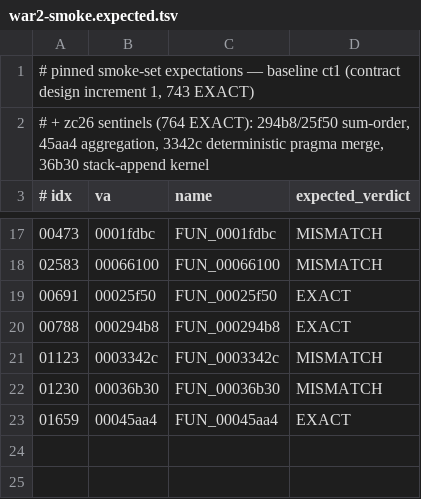
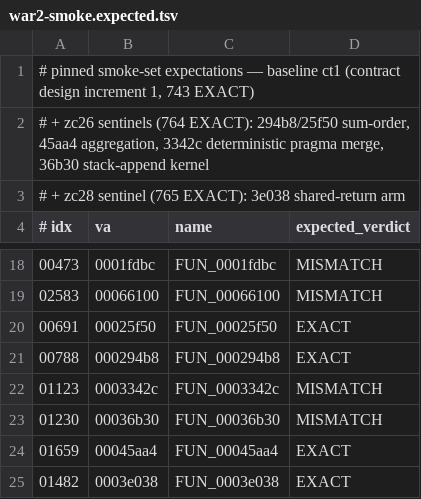
Before and after one commit to jdmichaud/mosura, a TSV file: scripts/war2-smoke.expected.tsv, drawn as a sheet; only a part is shown, gaps mark what is left out.

```diff
--- a/scripts/war2-smoke.expected.tsv
+++ b/scripts/war2-smoke.expected.tsv
@@ -2,2 +2,3 @@
 # + zc26 sentinels (764 EXACT): 294b8/25f50 sum-order, 45aa4 aggregation, 3342c deterministic pragma merge, 36b30 stack-append kernel
+# + zc28 sentinel (765 EXACT): 3e038 shared-return arm
 # idx	va	name	expected_verdict
@@ -23 +24,2 @@
 01659	00045aa4	FUN_00045aa4	EXACT
+01482	0003e038	FUN_0003e038	EXACT
```
Also changed, not shown: 3 other files.
